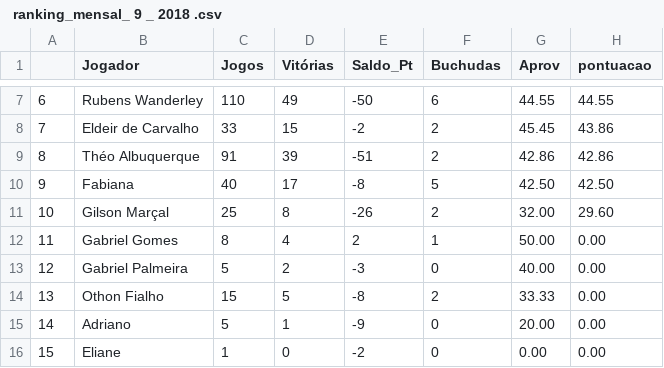
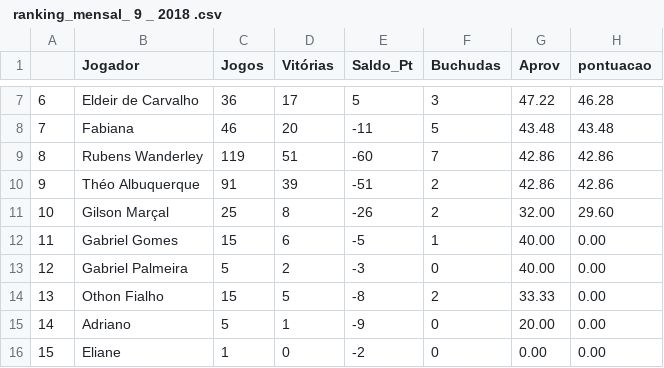
Before and after one commit to theoadepaula/domino, a CSV file: csv/ ranking_mensal_ 9 _ 2018 .csv, drawn as a sheet; only a part is shown, gaps mark what is left out; the diff covers the shown part only.

```diff
--- a/csv/ ranking_mensal_ 9 _ 2018 .csv
+++ b/csv/ ranking_mensal_ 9 _ 2018 .csv
@@ -7,7 +7,7 @@
-"6";"Rubens Wanderley";110;49;-50;6;"44.55";"44.55"
-"7";"Eldeir de Carvalho";33;15;-2;2;"45.45";"43.86"
-"8";"Théo Albuquerque";91;39;-51;2;"42.86";"42.86"
-"9";"Fabiana";40;17;-8;5;"42.50";"42.50"
+"6";"Eldeir de Carvalho";36;17;5;3;"47.22";"46.28"
+"7";"Fabiana";46;20;-11;5;"43.48";"43.48"
+"8";"Rubens Wanderley";119;51;-60;7;"42.86";"42.86"
+"9";"Théo Albuquerque";91;39;-51;2;"42.86";"42.86"
 "10";"Gilson Marçal";25;8;-26;2;"32.00";"29.60"
-"11";"Gabriel Gomes";8;4;2;1;"50.00";"0.00"
+"11";"Gabriel Gomes";15;6;-5;1;"40.00";"0.00"
 "12";"Gabriel Palmeira";5;2;-3;0;"40.00";"0.00"
```
Also changed, not shown: 27 edited cells elsewhere in this file, 1 other file.
